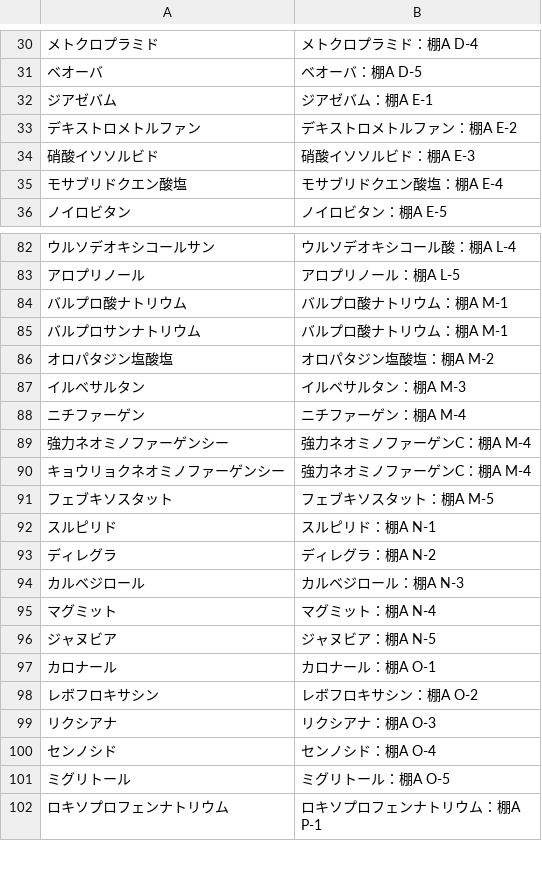
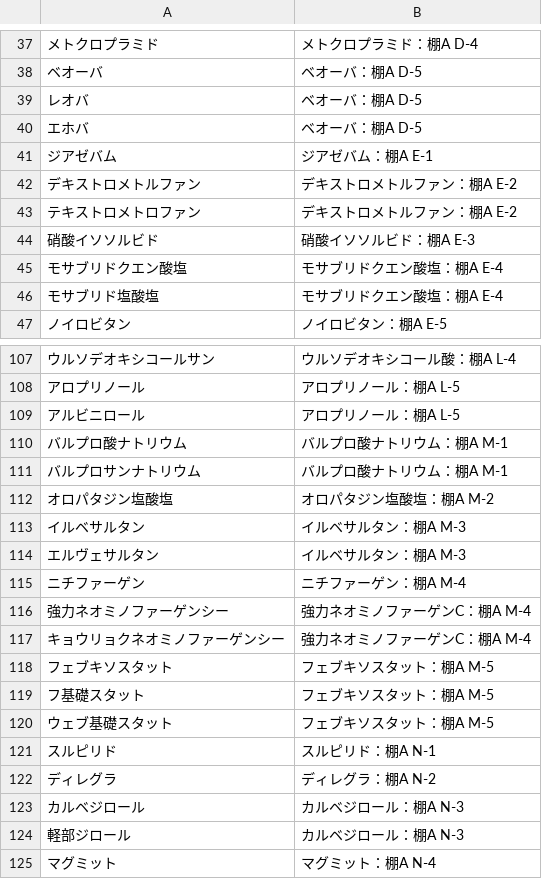
Before and after one commit to shirouzu1675/Pharmacy-Spot, a CSV file: wordMap.csv, drawn as a sheet; only a part is shown, gaps mark what is left out; the shorter side is filled out with more unchanged rows; the diff covers the shown part only; the diff names each change by its address in the sheet, - before the commit and + after, or states it on an @@ line.

```diff
--- a/wordMap.csv
+++ b/wordMap.csv
+row 39: レオバ | ベオーバ：棚A D-5
+row 40: エホバ | ベオーバ：棚A D-5
+row 43: テキストロメトロファン | デキストロメトルファン：棚A E-2
+row 46: モサブリド塩酸塩 | モサブリドクエン酸塩：棚A E-4
+row 109: アルビニロール | アロプリノール：棚A L-5
+row 114: エルヴェサルタン | イルベサルタン：棚A M-3
+row 119: フ基礎スタット | フェブキソスタット：棚A M-5
+row 120: ウェブ基礎スタット | フェブキソスタット：棚A M-5
+row 124: 軽部ジロール | カルベジロール：棚A N-3
```
Also changed, not shown: 39 added rows and 1 removed row elsewhere in this file, 1 other file.
